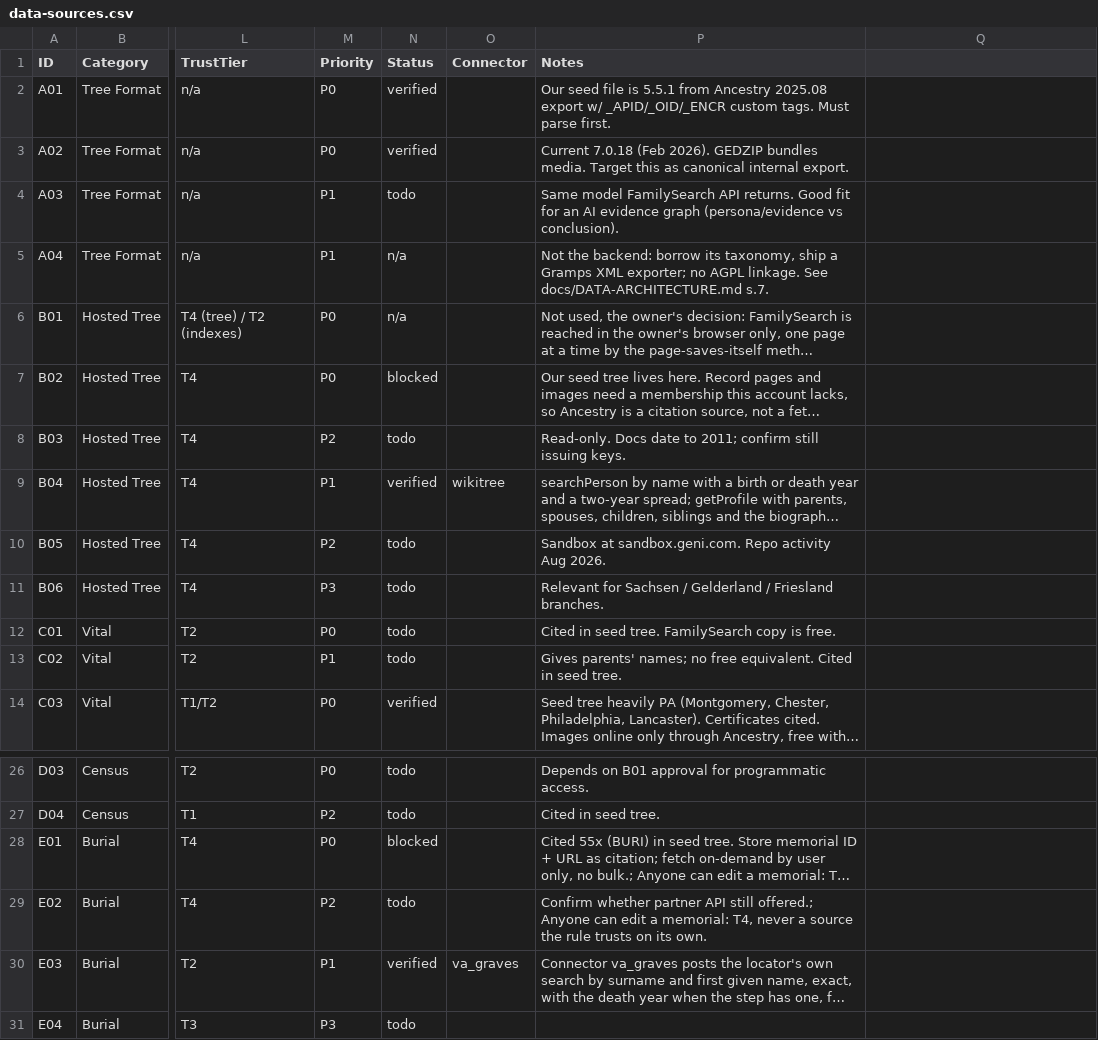
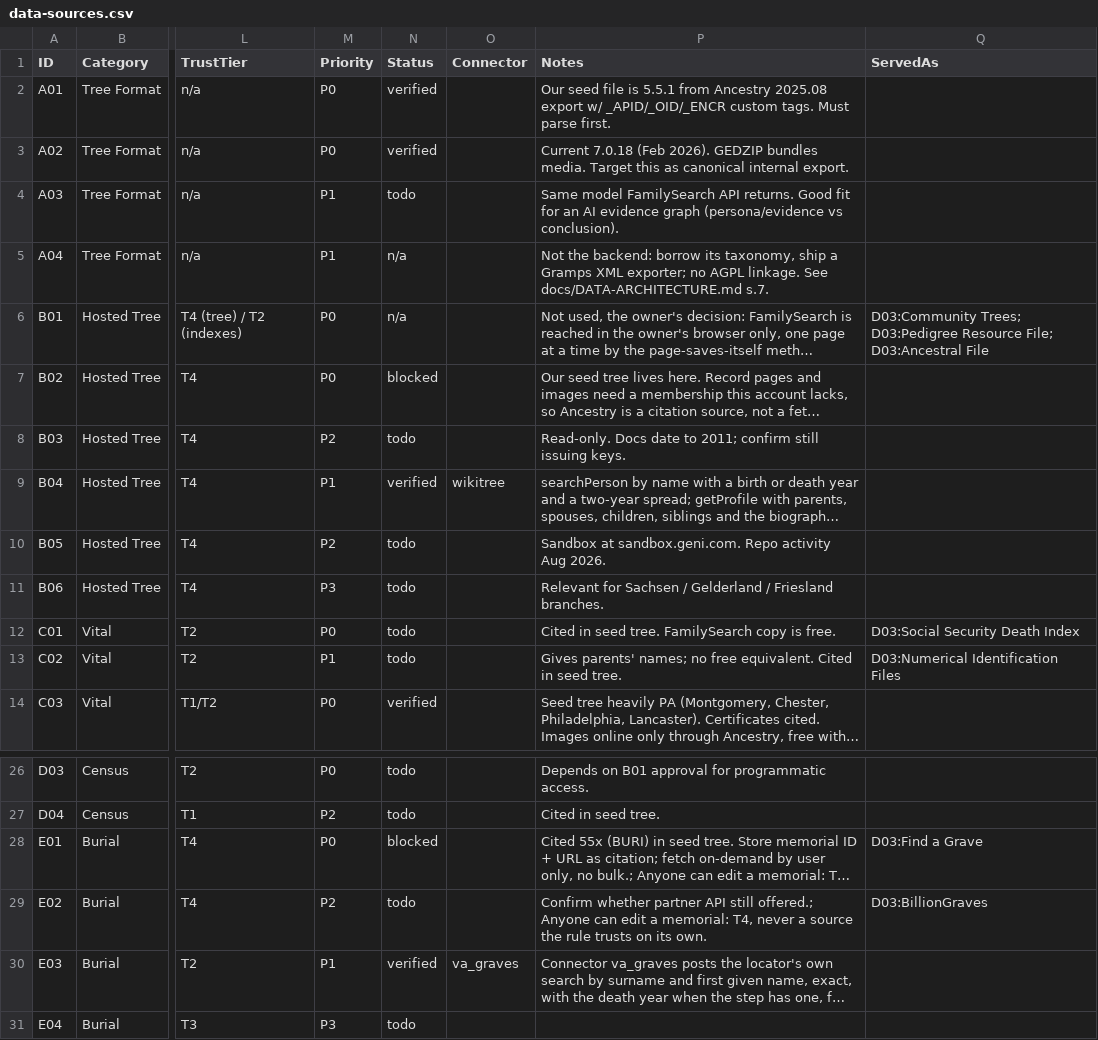
Before and after one commit to mufon609/Claude_the_Genealogist-OSINT, a CSV file: data/data-sources.csv, drawn as a sheet; only a part is shown, gaps mark what is left out; long unchanged cells end in …; the diff names each change by its address in the sheet, - before the commit and + after, or states it on an @@ line.

```diff
--- a/data/data-sources.csv
+++ b/data/data-sources.csv
-Q1: (empty)
+Q1: ServedAs
-Q6 (ServedAs): (empty)
+Q6 (ServedAs): D03:Community Trees; D03:Pedigree Resource File; D03:Ancestral File
-Q12 (ServedAs): (empty)
+Q12 (ServedAs): D03:Social Security Death Index
-Q13 (ServedAs): (empty)
+Q13 (ServedAs): D03:Numerical Identification Files
-Q28 (ServedAs): (empty)
+Q28 (ServedAs): D03:Find a Grave
-Q29 (ServedAs): (empty)
+Q29 (ServedAs): D03:BillionGraves
```
Also changed, not shown: 6 other files.
